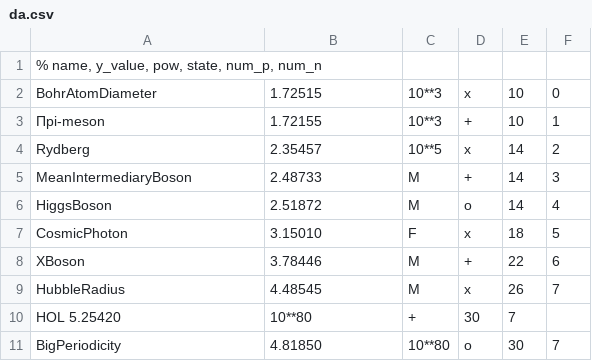
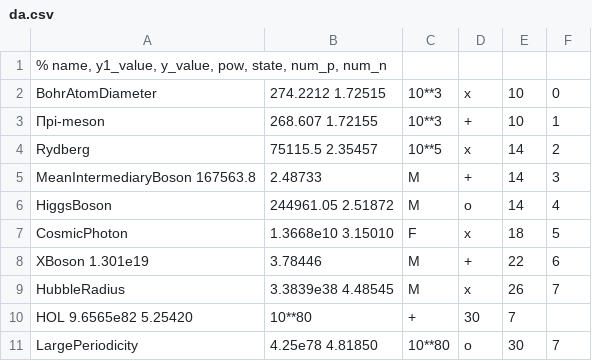
Before and after one commit to LaGuer/JupyterDataScienceWorkflow, a CSV file: dataset/da.csv, drawn as a sheet.

Commit message:
Update da.csv

```diff
--- a/dataset/da.csv
+++ b/dataset/da.csv
@@ -1,11 +1,11 @@
-% name, y_value,  pow,   state,   num_p,   num_n
-BohrAtomDiameter 	1.72515 	10**3 	x 	10 	0
-Πpi-meson 	1.72155 	10**3 	+ 	10 	1
-Rydberg 	2.35457 	10**5 	x 	14 	2
-MeanIntermediaryBoson 	2.48733 	M 	+ 	14 	3
-HiggsBoson 	2.51872 	M 	o 	14 	4
-CosmicPhoton 	3.15010 	F 	x 	18 	5
-XBoson 	3.78446 	M 	+ 	22 	6
-HubbleRadius 	4.48545 	M 	x 	26 	7
-HOL   5.25420 	10**80 	+ 	30 	7
-BigPeriodicity 	4.81850 	10**80 	o 	30 	7
+% name, y1_value, y_value,  pow,   state,   num_p,   num_n
+BohrAtomDiameter 	274.2212 1.72515 	10**3 	x 	10 	0
+Πpi-meson 	268.607 1.72155 	10**3 	+ 	10 	1
+Rydberg 	75115.5 2.35457 	10**5 	x 	14 	2
+MeanIntermediaryBoson 167563.8	2.48733 	M 	+ 	14 	3
+HiggsBoson 	244961.05 2.51872 	M 	o 	14 	4
+CosmicPhoton 	1.3668e10 3.15010 	F 	x 	18 	5
+XBoson 1.301e19	3.78446 	M 	+ 	22 	6
+HubbleRadius 	3.3839e38 4.48545 	M 	x 	26 	7
+HOL   9.6565e82 5.25420 	10**80 	+ 	30 	7
+LargePeriodicity 	4.25e78 4.81850 	10**80 	o 	30 	7
```
